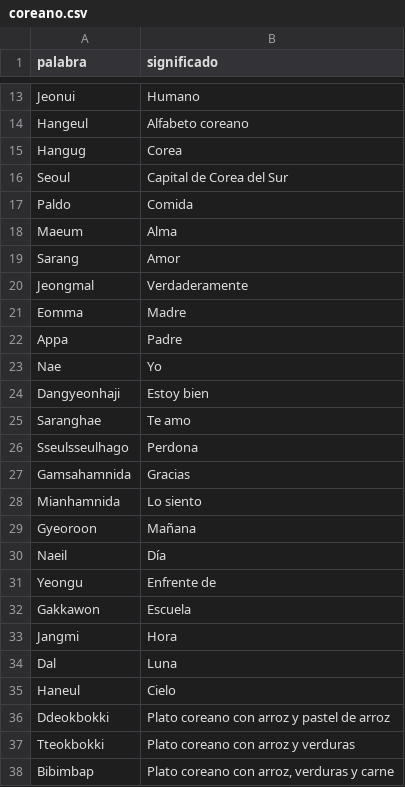
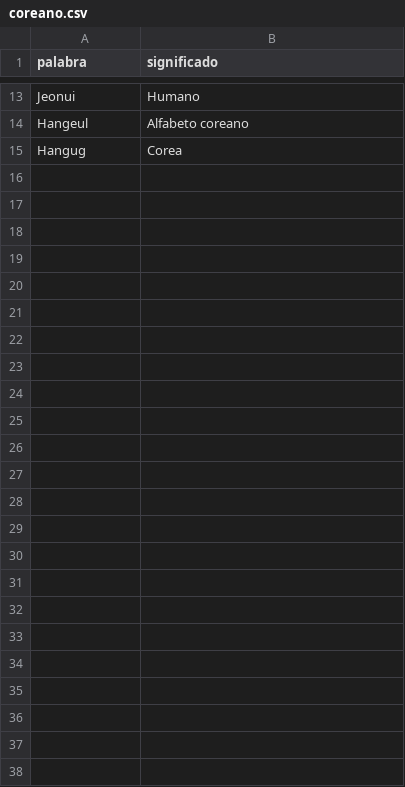
Before and after one commit to datadiego/toki_web, a CSV file: src/assets/coreano.csv, drawn as a sheet; only a part is shown, gaps mark what is left out; the diff names each change by its address in the sheet, - before the commit and + after, or states it on an @@ line.

```diff
--- a/src/assets/coreano.csv
+++ b/src/assets/coreano.csv
-row 16: Seoul | Capital de Corea del Sur
-row 17: Paldo | Comida
-row 18: Maeum | Alma
-row 19: Sarang | Amor
-row 20: Jeongmal | Verdaderamente
-row 21: Eomma | Madre
-row 22: Appa | Padre
-row 23: Nae | Yo
-row 24: Dangyeonhaji | Estoy bien
-row 25: Saranghae | Te amo
-row 26: Sseulsseulhago | Perdona
-row 27: Gamsahamnida | Gracias
-row 28: Mianhamnida | Lo siento
-row 29: Gyeoroon | Mañana
-row 30: Naeil | Día
-row 31: Yeongu | Enfrente de
-row 32: Gakkawon | Escuela
-row 33: Jangmi | Hora
-row 34: Dal | Luna
-row 35: Haneul | Cielo
-row 36: Ddeokbokki | Plato coreano con arroz y pastel de arroz
-row 37: Tteokbokki | Plato coreano con arroz y verduras
-row 38: Bibimbap | Plato coreano con arroz, verduras y carne
```
Also changed, not shown: 3 other files.
